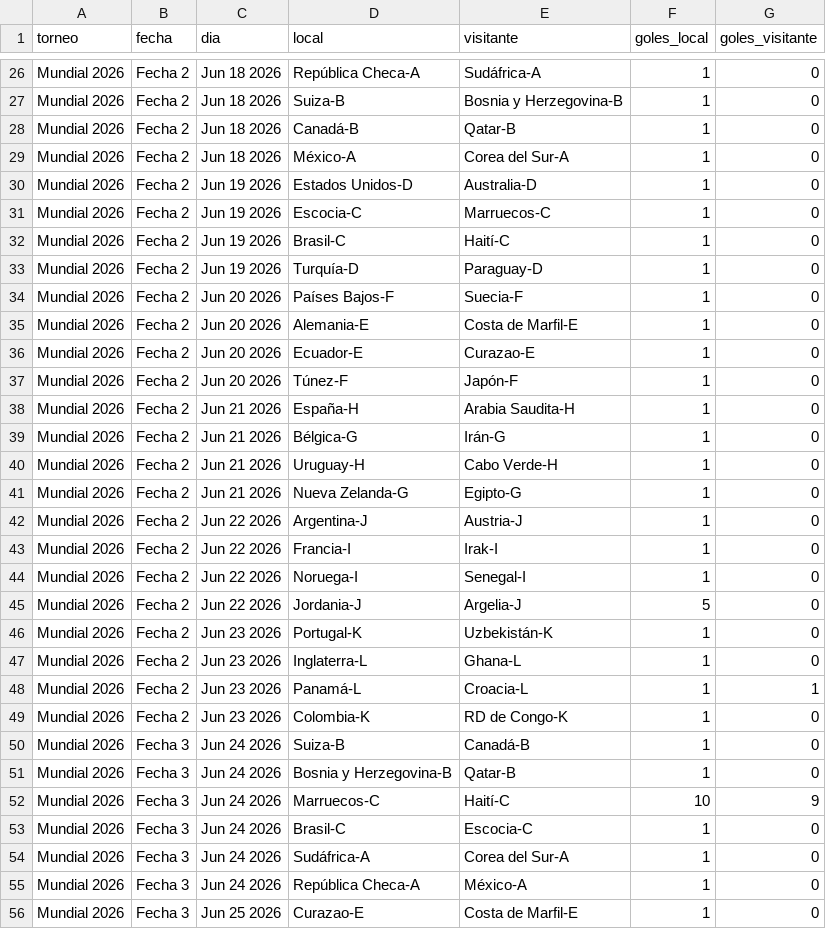
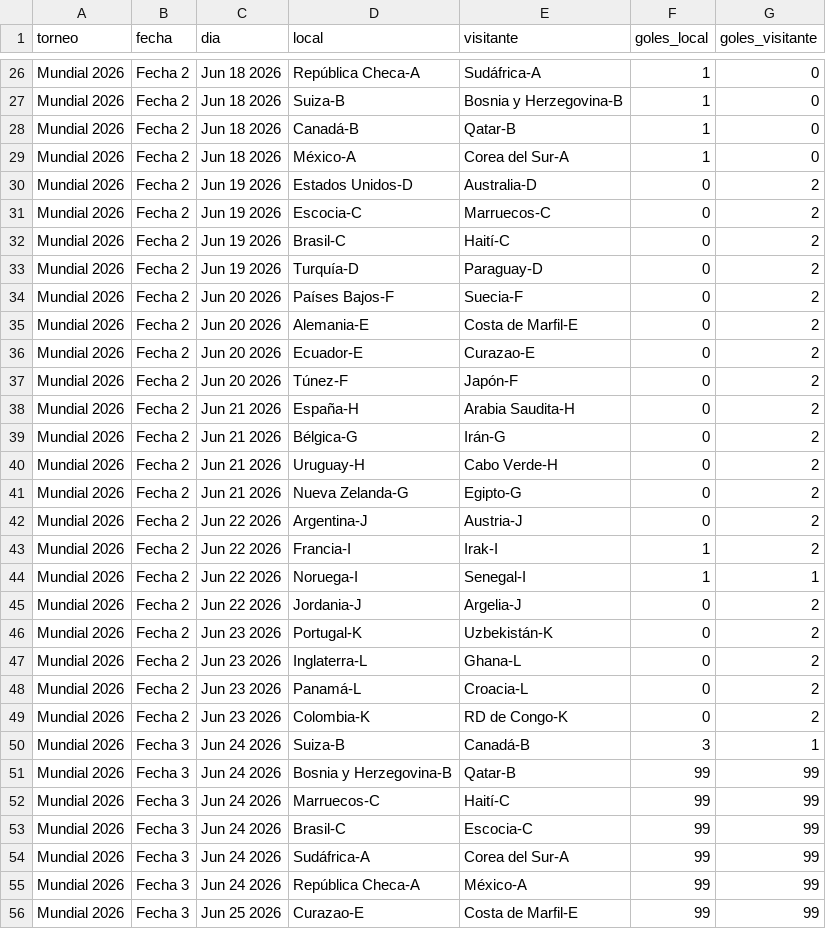
Before and after one commit to vablasco/rankingLigas, a CSV file: OneDrive/Desktop/rankingLigas/torneos/mundial2026.csv, drawn as a sheet; only a part is shown, gaps mark what is left out; the diff covers the shown part only.

```diff
--- a/OneDrive/Desktop/rankingLigas/torneos/mundial2026.csv
+++ b/OneDrive/Desktop/rankingLigas/torneos/mundial2026.csv
@@ -29,28 +29,28 @@ Mundial 2026,Fecha 2,Jun 18 2026,Canadá-B,Qatar-B,1,0
 Mundial 2026,Fecha 2,Jun 18 2026,México-A,Corea del Sur-A,1,0
-Mundial 2026,Fecha 2,Jun 19 2026,Estados Unidos-D,Australia-D,1,0
-Mundial 2026,Fecha 2,Jun 19 2026,Escocia-C,Marruecos-C,1,0
-Mundial 2026,Fecha 2,Jun 19 2026,Brasil-C,Haití-C,1,0
-Mundial 2026,Fecha 2,Jun 19 2026,Turquía-D,Paraguay-D,1,0
-Mundial 2026,Fecha 2,Jun 20 2026,Países Bajos-F,Suecia-F,1,0
-Mundial 2026,Fecha 2,Jun 20 2026,Alemania-E,Costa de Marfil-E,1,0
-Mundial 2026,Fecha 2,Jun 20 2026,Ecuador-E,Curazao-E,1,0
-Mundial 2026,Fecha 2,Jun 20 2026,Túnez-F,Japón-F,1,0
-Mundial 2026,Fecha 2,Jun 21 2026,España-H,Arabia Saudita-H,1,0
-Mundial 2026,Fecha 2,Jun 21 2026,Bélgica-G,Irán-G,1,0
-Mundial 2026,Fecha 2,Jun 21 2026,Uruguay-H,Cabo Verde-H,1,0
-Mundial 2026,Fecha 2,Jun 21 2026,Nueva Zelanda-G,Egipto-G,1,0
-Mundial 2026,Fecha 2,Jun 22 2026,Argentina-J,Austria-J,1,0
-Mundial 2026,Fecha 2,Jun 22 2026,Francia-I,Irak-I,1,0
-Mundial 2026,Fecha 2,Jun 22 2026,Noruega-I,Senegal-I,1,0
-Mundial 2026,Fecha 2,Jun 22 2026,Jordania-J,Argelia-J,5,0
-Mundial 2026,Fecha 2,Jun 23 2026,Portugal-K,Uzbekistán-K,1,0
-Mundial 2026,Fecha 2,Jun 23 2026,Inglaterra-L,Ghana-L,1,0
-Mundial 2026,Fecha 2,Jun 23 2026,Panamá-L,Croacia-L,1,1
-Mundial 2026,Fecha 2,Jun 23 2026,Colombia-K,RD de Congo-K,1,0
-Mundial 2026,Fecha 3,Jun 24 2026,Suiza-B,Canadá-B,1,0
-Mundial 2026,Fecha 3,Jun 24 2026,Bosnia y Herzegovina-B,Qatar-B,1,0
-Mundial 2026,Fecha 3,Jun 24 2026,Marruecos-C,Haití-C,10,9
-Mundial 2026,Fecha 3,Jun 24 2026,Brasil-C,Escocia-C,1,0
-Mundial 2026,Fecha 3,Jun 24 2026,Sudáfrica-A,Corea del Sur-A,1,0
-Mundial 2026,Fecha 3,Jun 24 2026,República Checa-A,México-A,1,0
-Mundial 2026,Fecha 3,Jun 25 2026,Curazao-E,Costa de Marfil-E,1,0
+Mundial 2026,Fecha 2,Jun 19 2026,Estados Unidos-D,Australia-D,0,2
+Mundial 2026,Fecha 2,Jun 19 2026,Escocia-C,Marruecos-C,0,2
+Mundial 2026,Fecha 2,Jun 19 2026,Brasil-C,Haití-C,0,2
+Mundial 2026,Fecha 2,Jun 19 2026,Turquía-D,Paraguay-D,0,2
+Mundial 2026,Fecha 2,Jun 20 2026,Países Bajos-F,Suecia-F,0,2
+Mundial 2026,Fecha 2,Jun 20 2026,Alemania-E,Costa de Marfil-E,0,2
+Mundial 2026,Fecha 2,Jun 20 2026,Ecuador-E,Curazao-E,0,2
+Mundial 2026,Fecha 2,Jun 20 2026,Túnez-F,Japón-F,0,2
+Mundial 2026,Fecha 2,Jun 21 2026,España-H,Arabia Saudita-H,0,2
+Mundial 2026,Fecha 2,Jun 21 2026,Bélgica-G,Irán-G,0,2
+Mundial 2026,Fecha 2,Jun 21 2026,Uruguay-H,Cabo Verde-H,0,2
+Mundial 2026,Fecha 2,Jun 21 2026,Nueva Zelanda-G,Egipto-G,0,2
+Mundial 2026,Fecha 2,Jun 22 2026,Argentina-J,Austria-J,0,2
+Mundial 2026,Fecha 2,Jun 22 2026,Francia-I,Irak-I,1,2
+Mundial 2026,Fecha 2,Jun 22 2026,Noruega-I,Senegal-I,1,1
+Mundial 2026,Fecha 2,Jun 22 2026,Jordania-J,Argelia-J,0,2
+Mundial 2026,Fecha 2,Jun 23 2026,Portugal-K,Uzbekistán-K,0,2
+Mundial 2026,Fecha 2,Jun 23 2026,Inglaterra-L,Ghana-L,0,2
+Mundial 2026,Fecha 2,Jun 23 2026,Panamá-L,Croacia-L,0,2
+Mundial 2026,Fecha 2,Jun 23 2026,Colombia-K,RD de Congo-K,0,2
+Mundial 2026,Fecha 3,Jun 24 2026,Suiza-B,Canadá-B,3,1
+Mundial 2026,Fecha 3,Jun 24 2026,Bosnia y Herzegovina-B,Qatar-B,99,99
+Mundial 2026,Fecha 3,Jun 24 2026,Marruecos-C,Haití-C,99,99
+Mundial 2026,Fecha 3,Jun 24 2026,Brasil-C,Escocia-C,99,99
+Mundial 2026,Fecha 3,Jun 24 2026,Sudáfrica-A,Corea del Sur-A,99,99
+Mundial 2026,Fecha 3,Jun 24 2026,República Checa-A,México-A,99,99
+Mundial 2026,Fecha 3,Jun 25 2026,Curazao-E,Costa de Marfil-E,99,99
```
Also changed, not shown: 36 edited cells elsewhere in this file, 3 other files.
